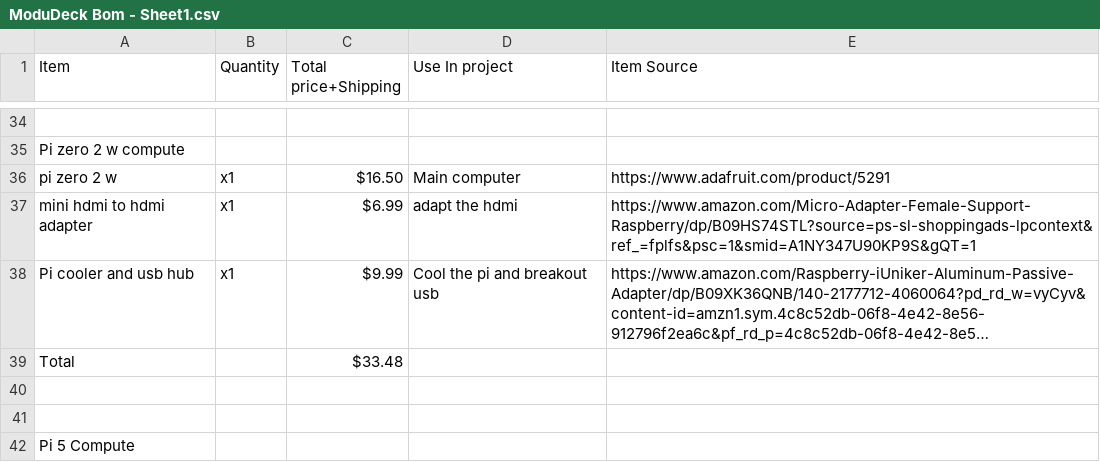
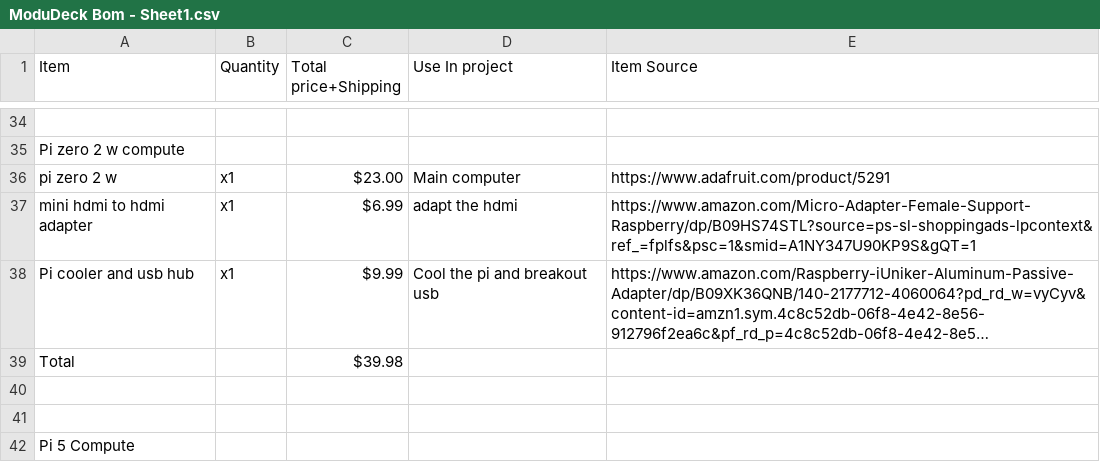
Before and after one commit to meepodeep/OrangePiDeck, a CSV file: ModuDeck Bom - Sheet1.csv, drawn as a sheet; only a part is shown, gaps mark what is left out; long unchanged cells end in …; the diff names each change by its address in the sheet, - before the commit and + after, or states it on an @@ line.

Commit message:
Add files via upload

```diff
--- a/ModuDeck Bom - Sheet1.csv
+++ b/ModuDeck Bom - Sheet1.csv
-C36 (Total price+Shipping): $16.50
+C36 (Total price+Shipping): $23.00
-C39 (Total price+Shipping): $33.48
+C39 (Total price+Shipping): $39.98
```
